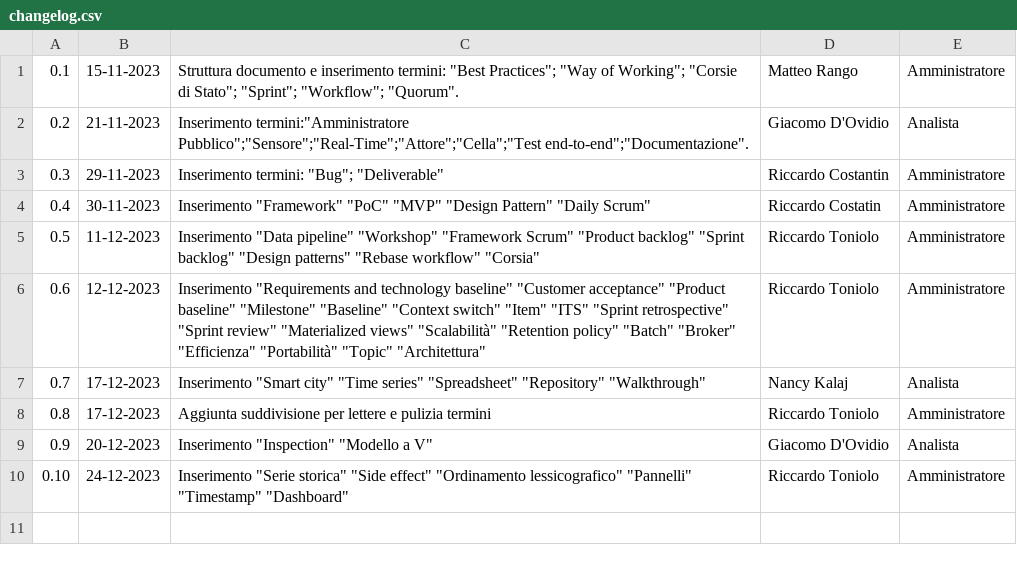
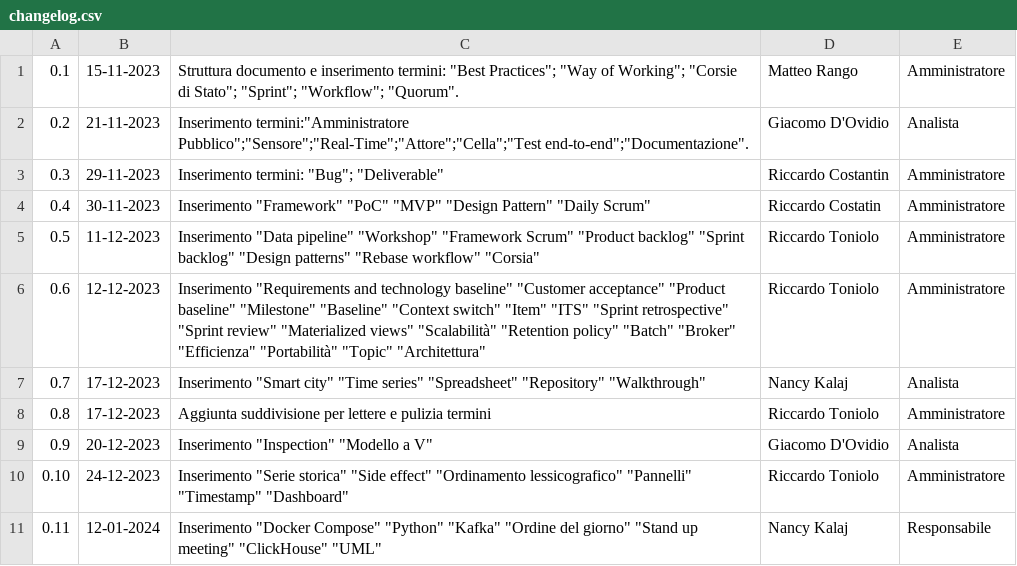
Before and after one commit to SWATEngineering/Docs, a CSV file: src/2_RTB/Glossario/changelog.csv, drawn as a sheet.

```diff
--- a/src/2_RTB/Glossario/changelog.csv
+++ b/src/2_RTB/Glossario/changelog.csv
@@ -10 +10,2 @@
 0.10,24-12-2023, Inserimento "Serie storica" "Side effect" "Ordinamento lessicografico" "Pannelli" "Timestamp" "Dashboard",Riccardo Toniolo,Amministratore
+0.11,12-01-2024, Inserimento "Docker Compose" "Python" "Kafka" "Ordine del giorno" "Stand up meeting" "ClickHouse" "UML",Nancy Kalaj,Responsabile
```
Also changed, not shown: src/2_RTB/Glossario/terms.csv, 11 other files.
